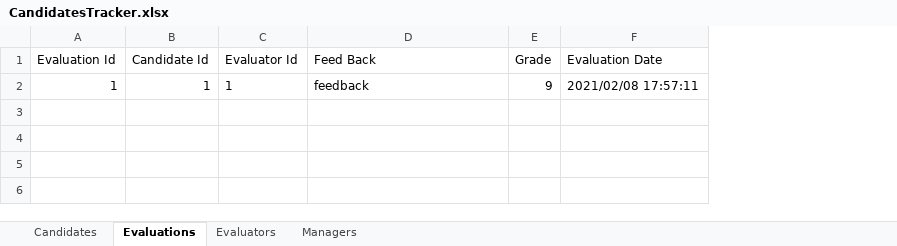
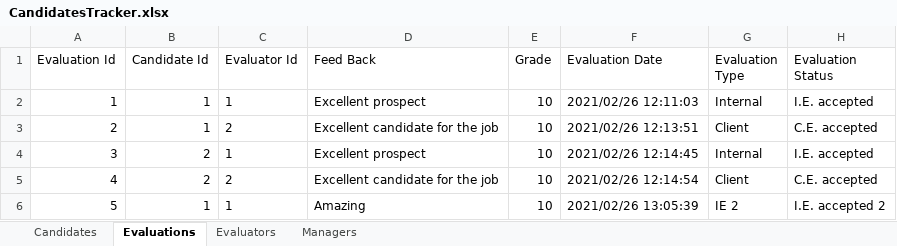
Before and after one commit to gracielo/CandidateServiceTracker, an Excel workbook: ApplicantTrackerServicesExcel/src/main/resources/files/CandidatesTracker.xlsx, sheet Evaluations, drawn as a sheet; values as stored, in another font and other column widths than the file's, no borders; the diff names each change by its address in the sheet, - before the commit and + after, or states it on an @@ line.

```diff
--- a/ApplicantTrackerServicesExcel/src/main/resources/files/CandidatesTracker.xlsx (sheet Evaluations)
+++ b/ApplicantTrackerServicesExcel/src/main/resources/files/CandidatesTracker.xlsx (sheet Evaluations)
+column G (Evaluation Type), row 2: Internal
+column H (Evaluation Status), row 2: I.E. accepted
-D2 (Feed Back): feedback
+D2 (Feed Back): Excellent prospect
-E2 (Grade): 9
+E2 (Grade): 10
-F2 (Evaluation Date): 2021/02/08 17:57:11
+F2 (Evaluation Date): 2021/02/26 12:11:03
+row 3: 2 | 1 | 2 | Excellent candidate for the job | 10 | 2021/02/26 12:13:51 | Client | C.E. accepted
+row 4: 3 | 2 | 1 | Excellent prospect | 10 | 2021/02/26 12:14:45 | Internal | I.E. accepted
+row 5: 4 | 2 | 2 | Excellent candidate for the job | 10 | 2021/02/26 12:14:54 | Client | C.E. accepted
+row 6: 5 | 1 | 1 | Amazing | 10 | 2021/02/26 13:05:39 | IE 2 | I.E. accepted 2
```
Also changed, not shown: sheet Evaluators, sheet Candidates, sheet Managers, 3 other files.
